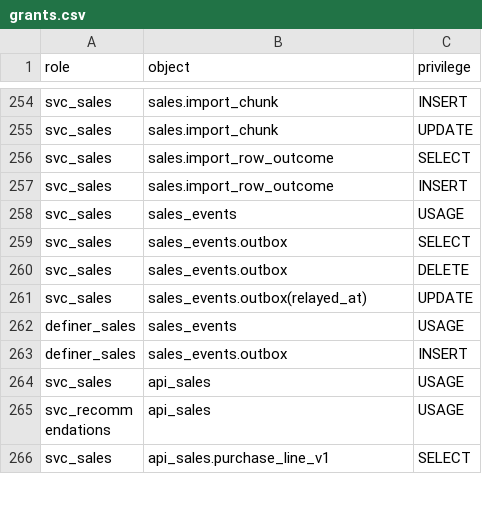
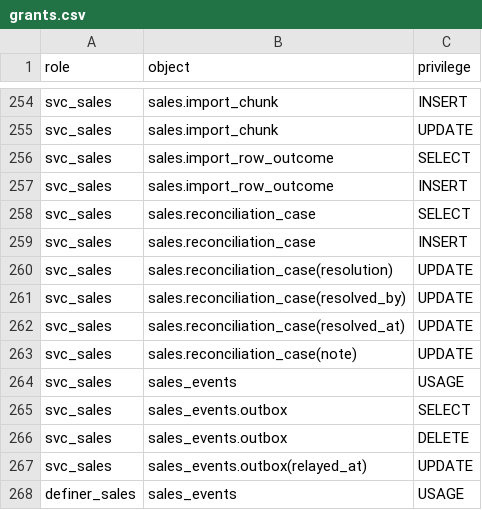
Before and after one commit to Equipo-03-Proyecto10/retail-segmentation, a CSV file: contracts/db/grants.csv, drawn as a sheet; only a part is shown, gaps mark what is left out; the shorter side is filled out with more unchanged rows; the diff names each change by its address in the sheet, - before the commit and + after, or states it on an @@ line.

```diff
--- a/contracts/db/grants.csv
+++ b/contracts/db/grants.csv
+row 258: svc_sales | sales.reconciliation_case | SELECT
+row 259: svc_sales | sales.reconciliation_case | INSERT
+row 260: svc_sales | sales.reconciliation_case(resolution) | UPDATE
+row 261: svc_sales | sales.reconciliation_case(resolved_by) | UPDATE
+row 262: svc_sales | sales.reconciliation_case(resolved_at) | UPDATE
+row 263: svc_sales | sales.reconciliation_case(note) | UPDATE
```
Also changed, not shown: 33 other files.
